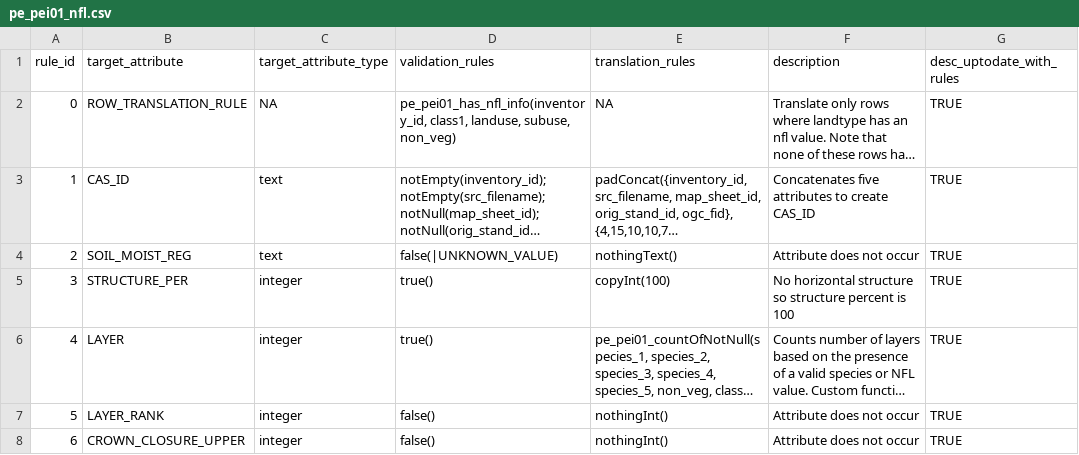
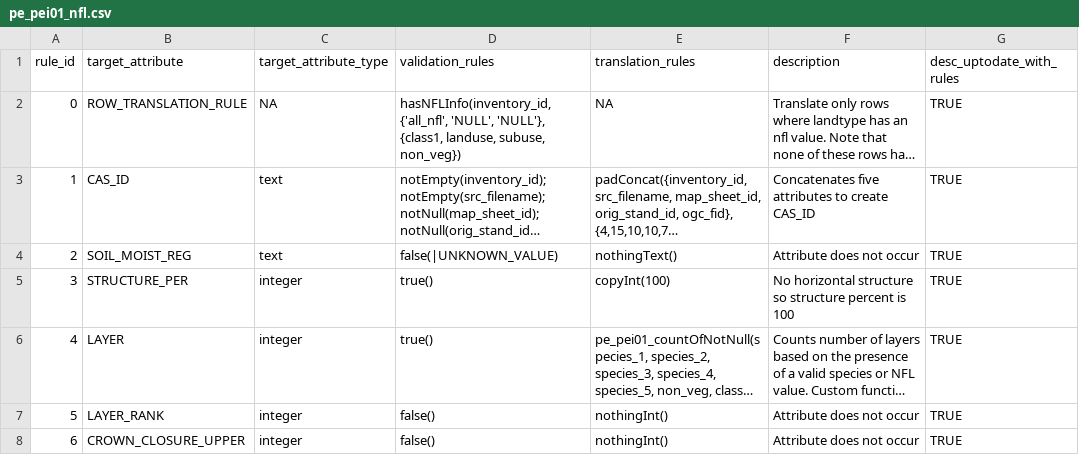
Before and after one commit to mtCarto/CASFRI, a CSV file: translation/tables/pe_pei01_nfl.csv, drawn as a sheet; only a part is shown; long unchanged cells end in …; the diff names each change by its address in the sheet, - before the commit and + after, or states it on an @@ line.

Commit message:
NFL row translation update

```diff
--- a/translation/tables/pe_pei01_nfl.csv
+++ b/translation/tables/pe_pei01_nfl.csv
-D2 (validation_rules): pe_pei01_has_nfl_info(inventory_id, class1, landuse, subuse, non_veg)
+D2 (validation_rules): hasNFLInfo(inventory_id, {'all_nfl', 'NULL', 'NULL'}, {class1, landuse, subuse, non_veg})
```
Also changed, not shown: 1 other file.
